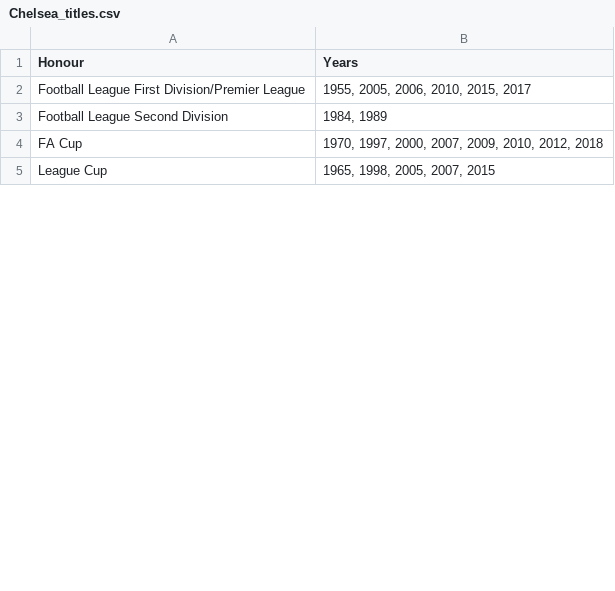
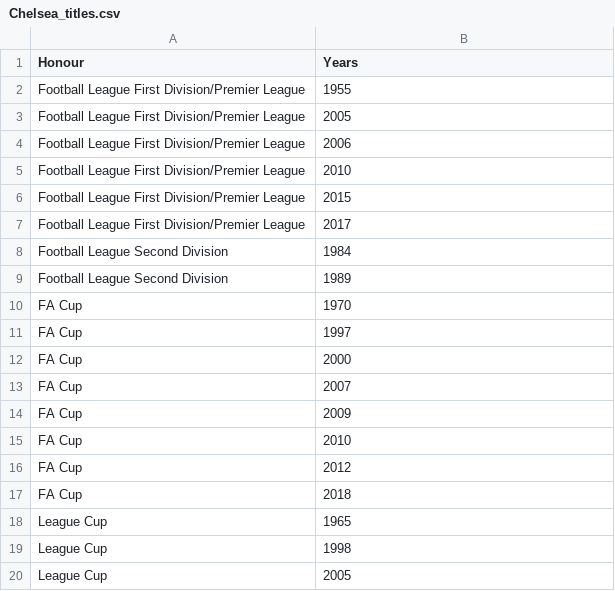
Before and after one commit to itzgeebee/my_chelsea_fc_api, a CSV file: Chelsea_titles.csv, drawn as a sheet; only a part is shown; the diff covers the shown part only.

```diff
--- a/Chelsea_titles.csv
+++ b/Chelsea_titles.csv
@@ -1,5 +1,20 @@
 Honour,Years
-Football League First Division/Premier League,"1955, 2005, 2006, 2010, 2015, 2017"
-Football League Second Division,"1984, 1989"
-FA Cup,"1970, 1997, 2000, 2007, 2009, 2010, 2012, 2018"
-League Cup,"1965, 1998, 2005, 2007, 2015"
+Football League First Division/Premier League,1955
+Football League First Division/Premier League,2005
+Football League First Division/Premier League,2006
+Football League First Division/Premier League,2010
+Football League First Division/Premier League,2015
+Football League First Division/Premier League,2017
+Football League Second Division,1984
+Football League Second Division,1989
+FA Cup,1970
+FA Cup,1997
+FA Cup,2000
+FA Cup,2007
+FA Cup,2009
+FA Cup,2010
+FA Cup,2012
+FA Cup,2018
+League Cup,1965
+League Cup,1998
+League Cup,2005
```
Also changed, not shown: 10 added rows and 6 edited cells elsewhere in this file, Player_profiles.csv, 4 other files.
